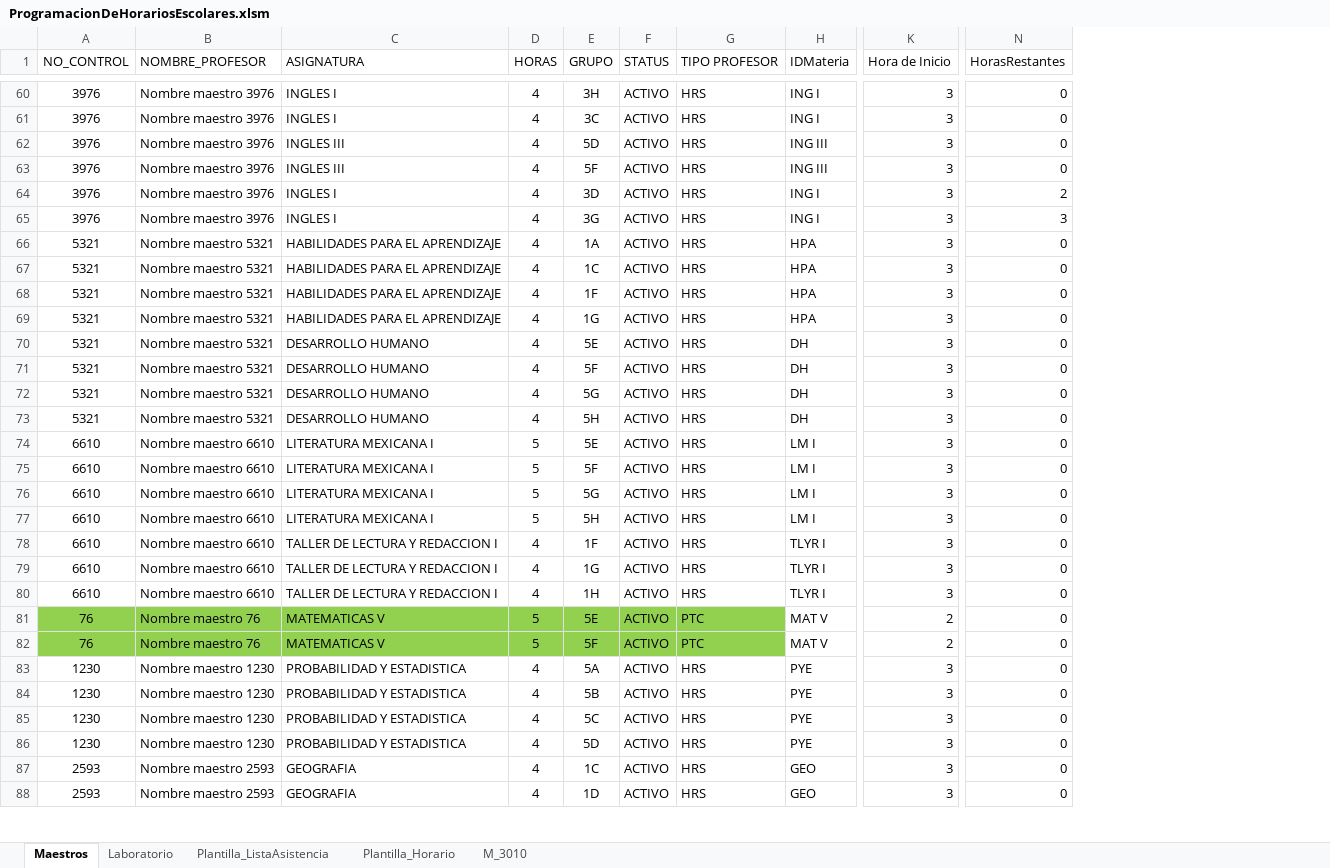
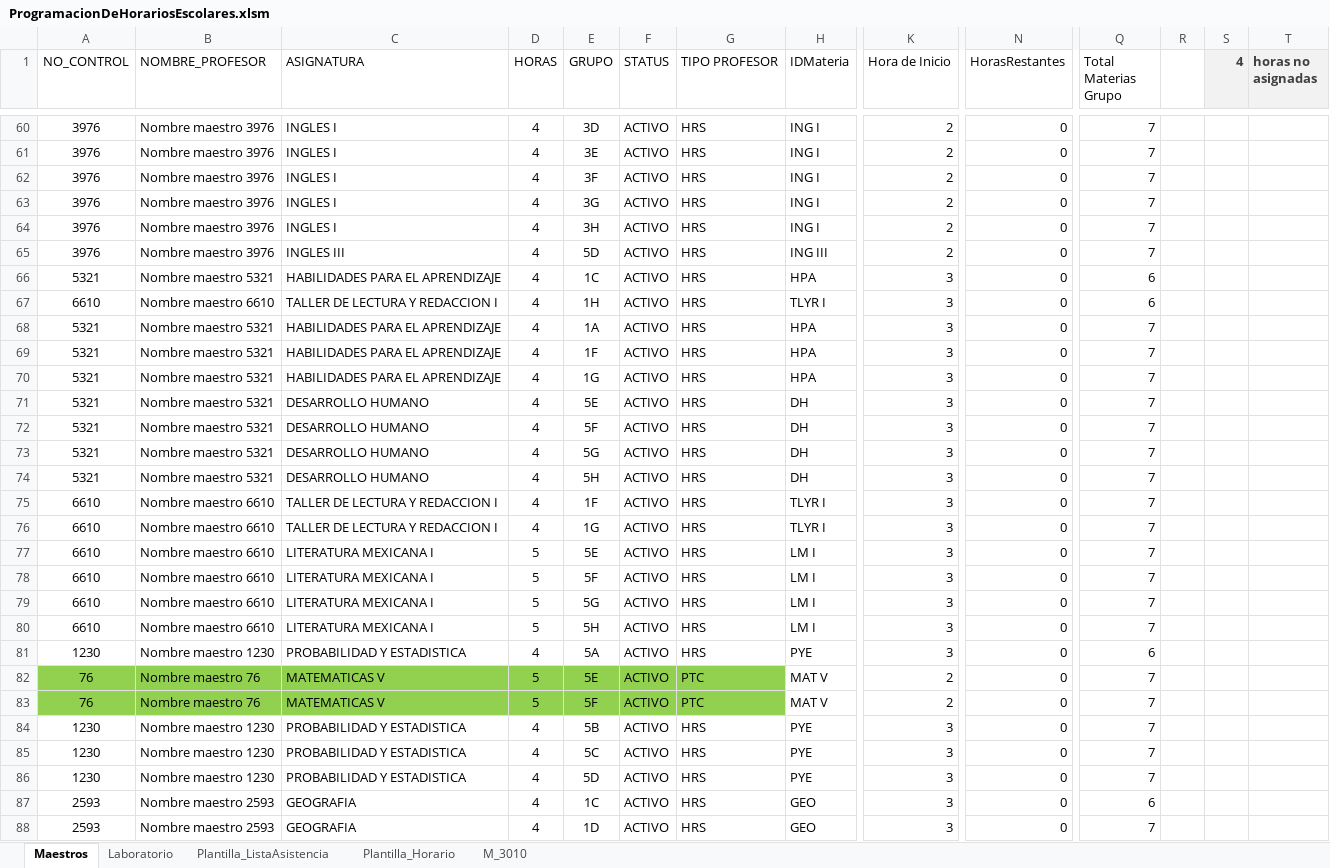
Before and after one commit to xsombra/ProgramacionDeHorariosEscolares, an Excel workbook: ProgramacionDeHorariosEscolares.xlsm, sheet Maestros, drawn as a sheet; only a part is shown, gaps mark what is left out; values as stored, in another font and other column widths than the file's, no borders; conditional formats and table styles not drawn; the diff covers the shown part only; the diff names each change by its address in the sheet, - before the commit and + after, or states it on an @@ line.

Commit message:
change: Opciones para orden. Total Horas maestro y total materias grupo

```diff
--- a/ProgramacionDeHorariosEscolares.xlsm (sheet Maestros)
+++ b/ProgramacionDeHorariosEscolares.xlsm (sheet Maestros)
+column Q (Total Materias Grupo), rows 60-65: all 7; rows 68-74: all 7; rows 77-80: all 7; rows 82-88: 7 | 7 | 7 | 7 | 7 | 6 | 7
+column R, empty
+column S (4), empty
+column T (horas no asignadas), empty
-E60 (GRUPO): 3H
+E60 (GRUPO): 3D
-K60:K65 (Hora de Inicio): 3
+K60:K65 (Hora de Inicio): 2
-E61 (GRUPO): 3C
+E61 (GRUPO): 3E
-C62:C63 (ASIGNATURA): INGLES III
+C62:C63 (ASIGNATURA): INGLES I
-E62 (GRUPO): 5D
+E62 (GRUPO): 3F
-H62:H63 (IDMateria): ING III
+H62:H63 (IDMateria): ING I
-E63 (GRUPO): 5F
+E63 (GRUPO): 3G
-E64 (GRUPO): 3D
+E64 (GRUPO): 3H
-N64 (HorasRestantes): 2
+N64 (HorasRestantes): 0
-C65 (ASIGNATURA): INGLES I
+C65 (ASIGNATURA): INGLES III
-E65 (GRUPO): 3G
+E65 (GRUPO): 5D
-H65 (IDMateria): ING I
+H65 (IDMateria): ING III
-N65 (HorasRestantes): 3
+N65 (HorasRestantes): 0
@@ row 67 moved to row 66: 5321 @@
@@ row 80 moved to row 67: 6610 @@
@@ row 78 moved to row 75: 6610 @@
@@ row 79 moved to row 76: 6610 @@
@@ row 83 moved to row 81: 1230 @@
```
Also changed, not shown: 4 added rows, 4 removed rows, 33 moved rows, 37 edited cells and cell formats elsewhere in this sheet, sheet Plantilla_ListaAsistencia.
